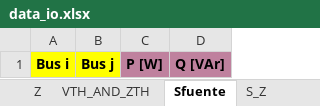
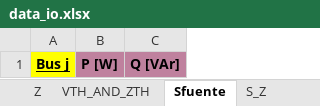
Before and after one commit to Ggesus27/proyecto-circuitos, an Excel workbook: nuevo programa/data_io.xlsx, sheet Sfuente, drawn as a sheet; values as stored, in another font and other column widths than the file's, no borders; removed rows and columns are numbered as before the commit, all else as after; the diff names each change by its address in the sheet, - before the commit and + after, or states it on an @@ line.

```diff
--- a/nuevo programa/data_io.xlsx (sheet Sfuente)
+++ b/nuevo programa/data_io.xlsx (sheet Sfuente)
-column A, row 1: Bus i
-A1 underline: off
+A1 underline: on
```
Also changed, not shown: sheet Z, sheet V_fuente, sheet I_fuente, sheet Warnings, sheet Balance_S, 9 other files.
